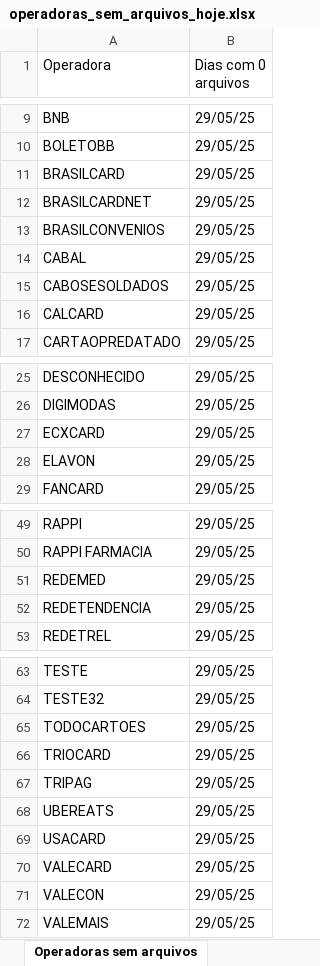
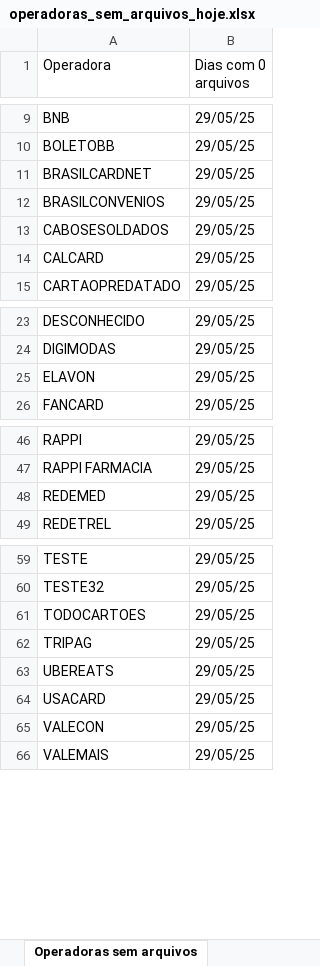
Before and after one commit to Alcir2012/Automation, an Excel workbook: operadoras_sem_arquivos_hoje.xlsx, sheet Operadoras sem arquivos, drawn as a sheet; only a part is shown, gaps mark what is left out; values as stored, in another font and other column widths than the file's, no borders; the diff names each change by its address in the sheet, - before the commit and + after, or states it on an @@ line.

```diff
--- a/operadoras_sem_arquivos_hoje.xlsx (sheet Operadoras sem arquivos)
+++ b/operadoras_sem_arquivos_hoje.xlsx (sheet Operadoras sem arquivos)
-row 11: BRASILCARD | 29/05/25
-row 14: CABAL | 29/05/25
-row 27: ECXCARD | 29/05/25
-row 52: REDETENDENCIA | 29/05/25
-row 66: TRIOCARD | 29/05/25
-row 70: VALECARD | 29/05/25
```
Also changed, not shown: media_arquivos_operadoras.xlsx, 4 other files.
